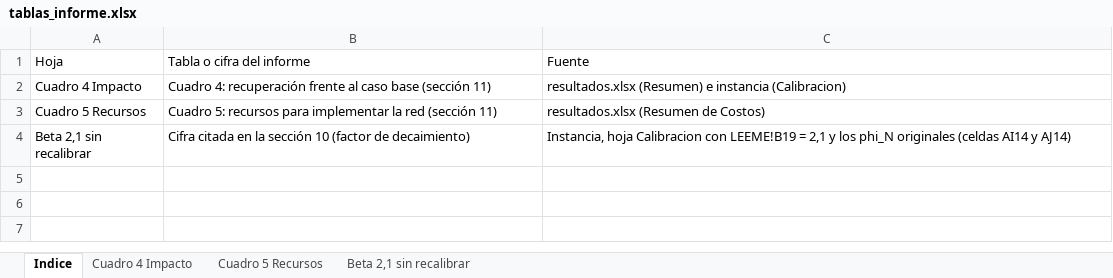
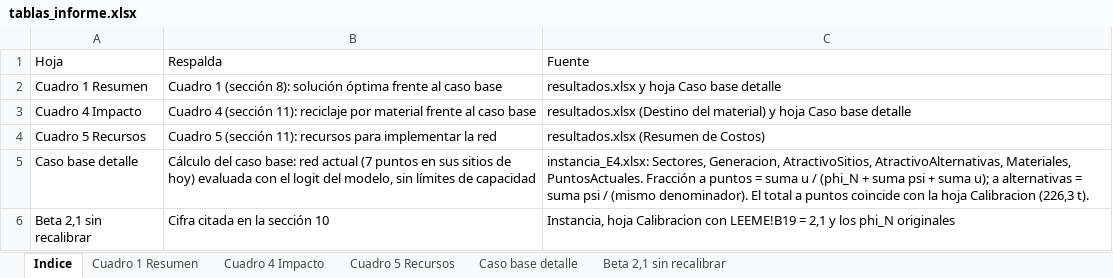
Before and after one commit to matidv-eng/Proyecto-Opti, an Excel workbook: E3_para_correr/Análisis de Excels/tablas_informe.xlsx, sheet Indice, drawn as a sheet; values as stored, in another font and other column widths than the file's, no borders; addresses are those after the commit; the diff names each change by its address in the sheet, - before the commit and + after, or states it on an @@ line.

Commit message:
excel con detalle del caso base

```diff
--- a/E3_para_correr/Análisis de Excels/tablas_informe.xlsx (sheet Indice)
+++ b/E3_para_correr/Análisis de Excels/tablas_informe.xlsx (sheet Indice)
+sheet tab: Cuadro 1 Resumen
+sheet tab: Caso base detalle
-B1: Tabla o cifra del informe
+B1: Respalda
+row 2: Cuadro 1 Resumen | Cuadro 1 (sección 8): solución óptima frente al caso base | resultados.xlsx y hoja Caso base detalle
-B3: Cuadro 4: recuperación frente al caso base (sección 11)
+B3: Cuadro 4 (sección 11): reciclaje por material frente al caso base
-C3: resultados.xlsx (Resumen) e instancia (Calibracion)
+C3: resultados.xlsx (Destino del material) y hoja Caso base detalle
-B4: Cuadro 5: recursos para implementar la red (sección 11)
+B4: Cuadro 5 (sección 11): recursos para implementar la red
+row 5: Caso base detalle | Cálculo del caso base: red actual (7 puntos en sus sitios de hoy) evaluada con el logit del modelo, sin límites de capacidad | instancia_E4.xlsx: Sectores, Generacion, AtractivoSitios, AtractivoAlternativas, Materiales, PuntosActuales. Fracción a puntos = suma u / (phi_N + suma psi + suma u); a alternativas = suma psi / (mismo denominador). El total a puntos coincide con la hoja Calibracion (226,3 t).
-B6: Cifra citada en la sección 10 (factor de decaimiento)
+B6: Cifra citada en la sección 10
-C6: …phi_N originales (celdas AI14 y AJ14)
+C6: …phi_N originales
```
Also changed, not shown: sheet Cuadro 4 Impacto.
